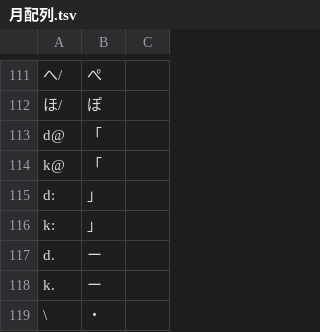
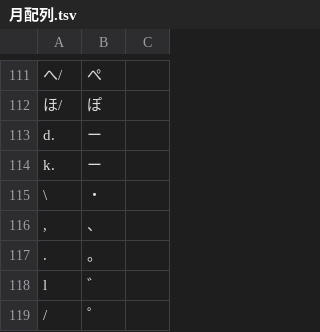
Before and after one commit to raucha/tsukihairetsu, a TSV file: 月配列.tsv, drawn as a sheet; only a part is shown, gaps mark what is left out; the shorter side is filled out with more unchanged rows; the diff names each change by its address in the sheet, - before the commit and + after, or states it on an @@ line.

Commit message:
Update 月配列.tsv
"「","」"を削除

```diff
--- a/月配列.tsv
+++ b/月配列.tsv
-row 113: d@ | 「
-row 114: k@ | 「
-row 115: d: | 」
-row 116: k: | 」
```
